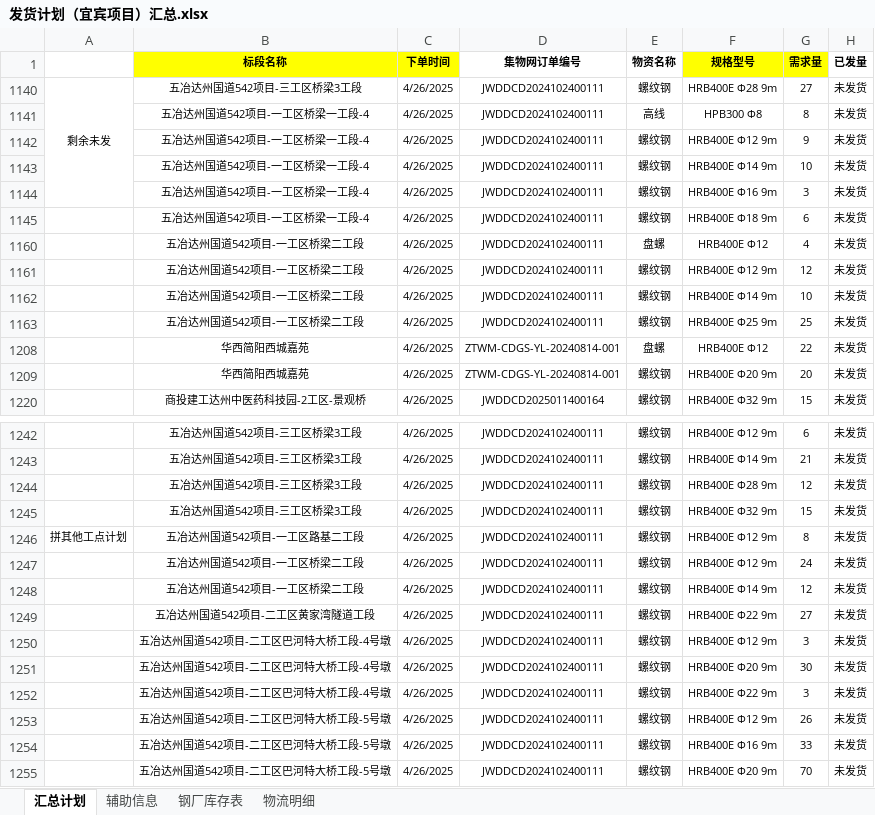
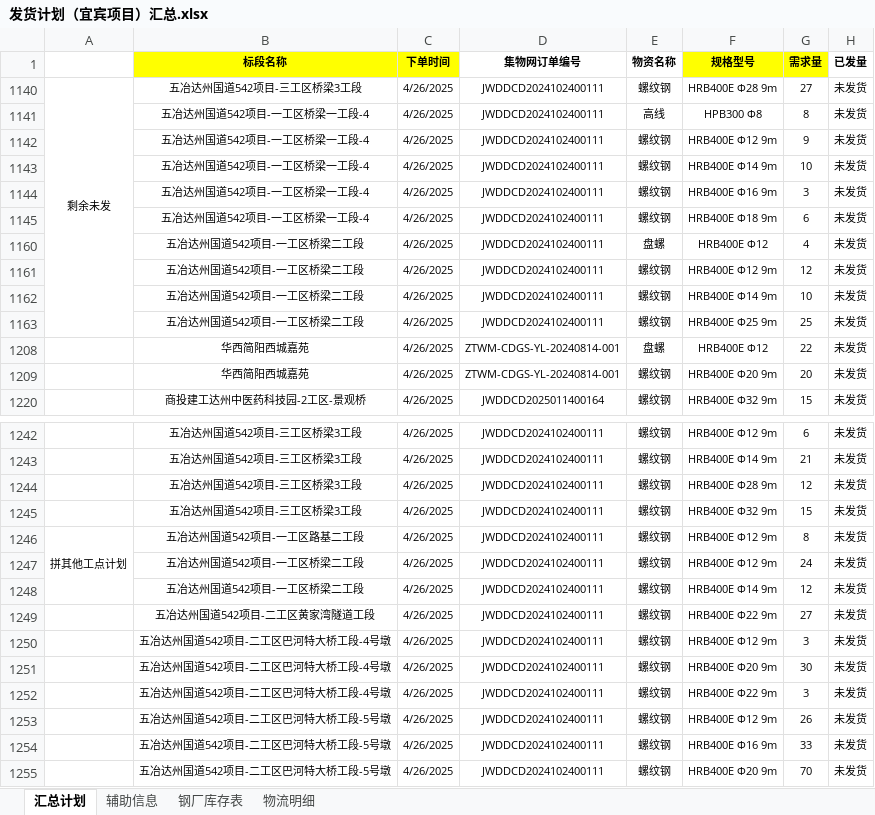
Before and after one commit to monizhou/shipment-app, an Excel workbook: 发货计划（宜宾项目）汇总.xlsx, sheet 汇总计划, drawn as a sheet; only a part is shown, gaps mark what is left out; values as stored, in another font and other column widths than the file's, no borders; conditional formats not drawn; the diff names each change by its address in the sheet, - before the commit and + after, or states it on an @@ line.

Commit message:
测试钩子功能

```diff
--- a/发货计划（宜宾项目）汇总.xlsx (sheet 汇总计划)
+++ b/发货计划（宜宾项目）汇总.xlsx (sheet 汇总计划)
-A1140:A1144 merged
+A1140:A1163 merged
+A1246:A1248 merged
```
